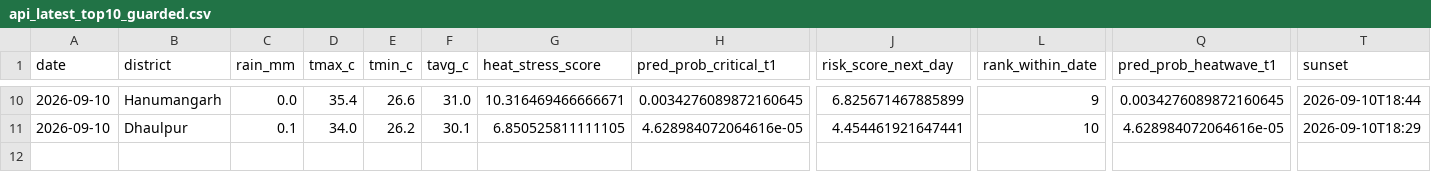
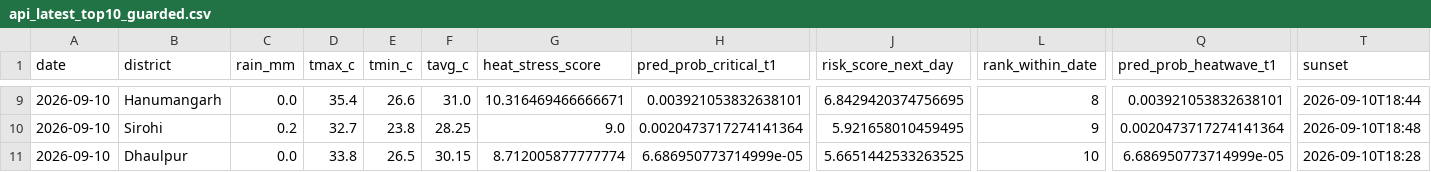
Before and after one commit to chetanvedi0401-svg/heatpulse-rajasthan, a CSV file: outputs/api_latest_top10_guarded.csv, drawn as a sheet; only a part is shown, gaps mark what is left out; addresses are those after the commit; rows hold the shown columns only; the diff covers the shown part only; the diff names each change by its address in the sheet, - before the commit and + after, or states it on an @@ line.

```diff
--- a/outputs/api_latest_top10_guarded.csv
+++ b/outputs/api_latest_top10_guarded.csv
-H9 (pred_prob_critical_t1): 0.0034276089872160645
+H9 (pred_prob_critical_t1): 0.003921053832638101
-J9 (risk_score_next_day): 6.825671467885899
+J9 (risk_score_next_day): 6.8429420374756695
-L9 (rank_within_date): 9
+L9 (rank_within_date): 8
-Q9 (pred_prob_heatwave_t1): 0.0034276089872160645
+Q9 (pred_prob_heatwave_t1): 0.003921053832638101
+row 10: 2026-09-10 | Sirohi | 0.2 | 32.7 | 23.8 | 28.25 | 9.0 | 0.0020473717274141364 | 5.921658010459495 | 9 | 0.0020473717274141364 | 2026-09-10T18:48
-C11 (rain_mm): 0.1
+C11 (rain_mm): 0.0
-D11 (tmax_c): 34.0
+D11 (tmax_c): 33.8
-E11 (tmin_c): 26.2
+E11 (tmin_c): 26.5
-F11 (tavg_c): 30.1
+F11 (tavg_c): 30.15
-G11 (heat_stress_score): 6.850525811111105
+G11 (heat_stress_score): 8.712005877777774
-H11 (pred_prob_critical_t1): 4.628984072064616e-05
+H11 (pred_prob_critical_t1): 6.686950773714999e-05
-J11 (risk_score_next_day): 4.454461921647441
+J11 (risk_score_next_day): 5.6651442533263525
-Q11 (pred_prob_heatwave_t1): 4.628984072064616e-05
+Q11 (pred_prob_heatwave_t1): 6.686950773714999e-05
-T11 (sunset): 2026-09-10T18:29
+T11 (sunset): 2026-09-10T18:28
```
Also changed, not shown: 1 removed row and 57 edited cells elsewhere in this file, docs/step10_api_quality_gate_report.csv, docs/step10_data_reliability_report.csv, 6 other files.
